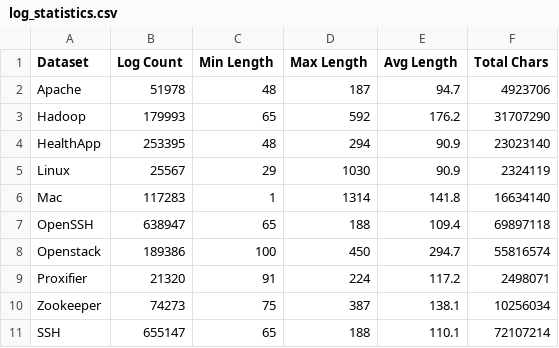
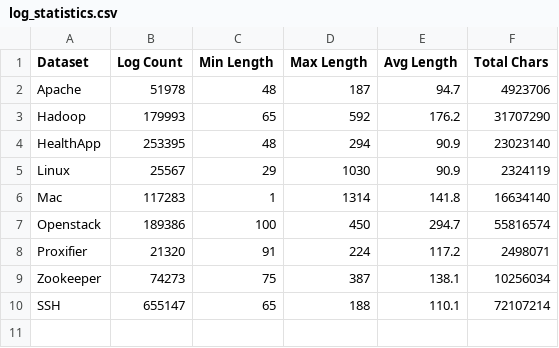
Before and after one commit to adam-bouafia/LogPress, a CSV file: tables/log_statistics.csv, drawn as a sheet.

```diff
--- a/tables/log_statistics.csv
+++ b/tables/log_statistics.csv
@@ -6,3 +6,2 @@ Linux,25567,29,1030,90.9,2324119
 Mac,117283,1,1314,141.8,16634140
-OpenSSH,638947,65,188,109.4,69897118
 Openstack,189386,100,450,294.7,55816574
```
Also changed, not shown: tables/compression_ratios.csv, tables/compression_times.csv, 24 other files.
